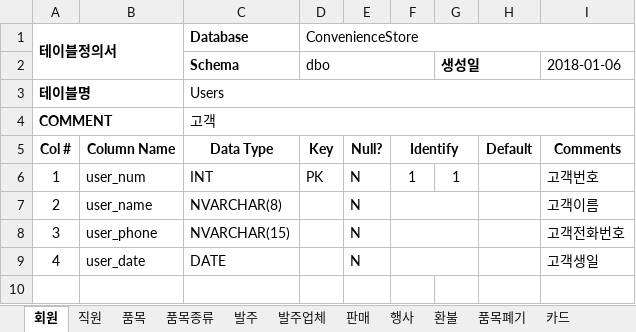
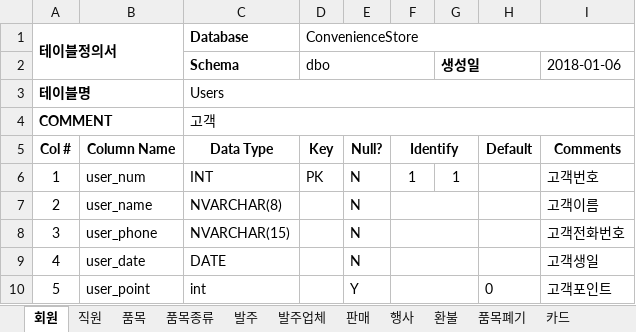
Before and after one commit to pure156484/-ConvenienceProject, an Excel workbook: ConvenientStore_Table_Specification.xlsx, sheet 회원, drawn as a sheet; values as stored, in another font and other column widths than the file's, no borders; the diff names each change by its address in the sheet, - before the commit and + after, or states it on an @@ line.

Commit message:
회원 테이블 회원포인트 항목 추가

```diff
--- a/ConvenientStore_Table_Specification.xlsx (sheet 회원)
+++ b/ConvenientStore_Table_Specification.xlsx (sheet 회원)
+row 10: 5 | user_point | int |  | Y |  |  | 0 | 고객포인트
```
